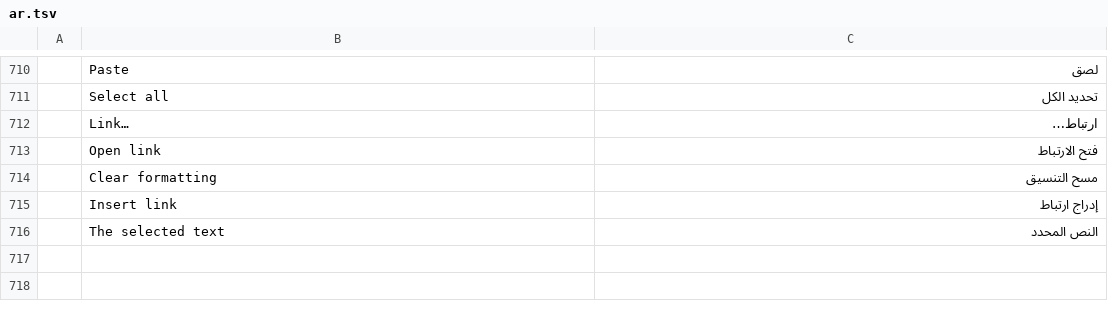
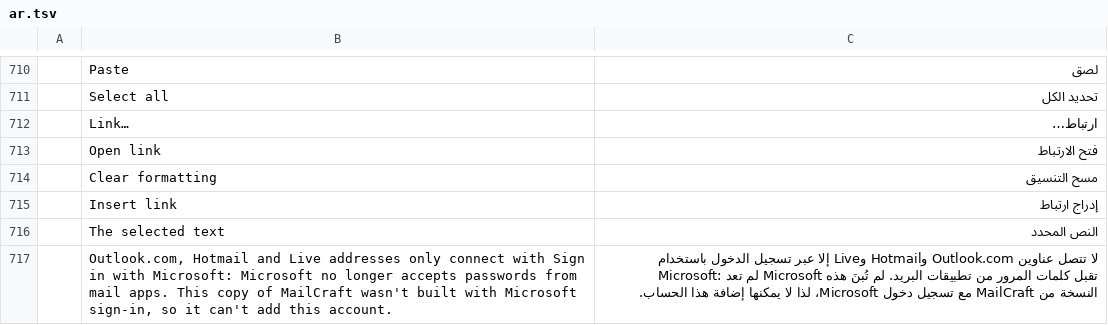
Before and after one commit to ZIDAN44/mailcraft, a TSV file: crates/ui-egui/src/i18n/ar.tsv, drawn as a sheet; only a part is shown, gaps mark what is left out; the diff names each change by its address in the sheet, - before the commit and + after, or states it on an @@ line.

```diff
--- a/crates/ui-egui/src/i18n/ar.tsv
+++ b/crates/ui-egui/src/i18n/ar.tsv
+row 717:  | Outlook.com, Hotmail and Live addresses only connect with Sign in with Microsoft: Microsoft no longer accepts passwords from mail apps. This copy of MailCraft wasn't built with Microsoft sign-in, so it can't add this account. | لا تتصل عناوين Outlook.com وHotmail وLive إلا عبر تسجيل الدخول باستخدام Microsoft: لم تعد Microsoft تقبل كلمات المرور من تطبيقات البريد. لم تُبنَ هذه النسخة من MailCraft مع تسجيل دخول Microsoft، لذا لا يمكنها إضافة هذا الحساب.
```
Also changed, not shown: crates/ui-egui/src/i18n/es.tsv, crates/ui-egui/src/i18n/fr.tsv, 15 other files.
